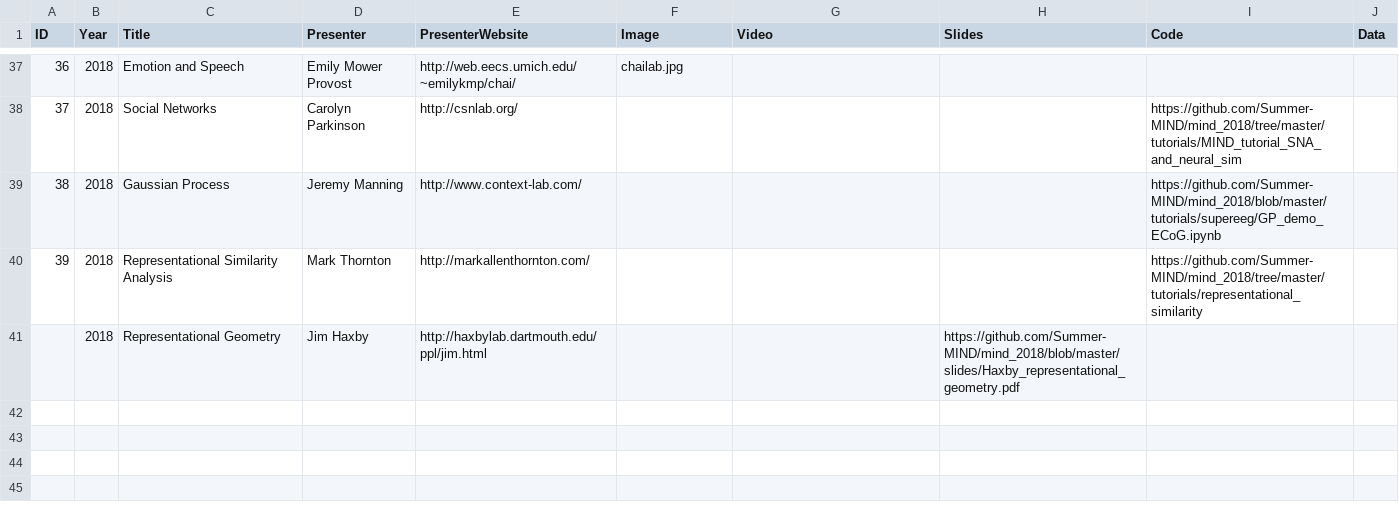
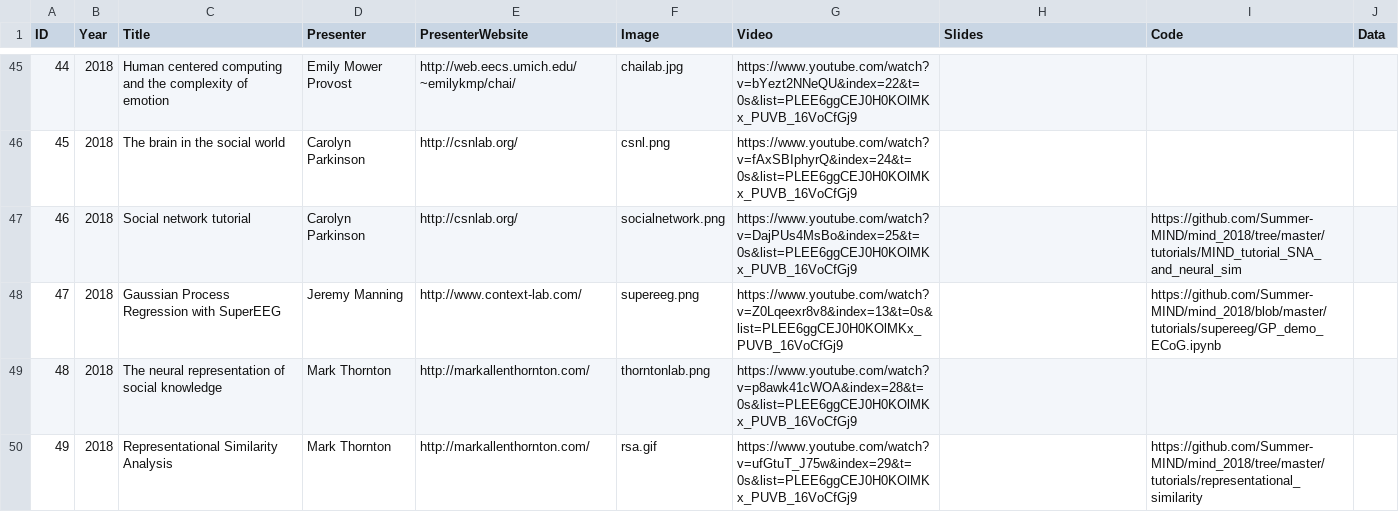
Before and after one commit to Summer-MIND/Summer-MIND.github.io, a CSV file: _data/previous.csv, drawn as a sheet; only a part is shown, gaps mark what is left out; removed rows and columns are numbered as before the commit, all else as after; the diff covers the shown part only; the diff names each change by its address in the sheet, - before the commit and + after, or states it on an @@ line.

```diff
--- a/_data/previous.csv
+++ b/_data/previous.csv
@@ column A (ID) renumbered between rows 26 and 50 @@
-C45 (Title): Emotion and Speech
+C45 (Title): Human centered computing and the complexity of emotion
-G45 (Video): (empty)
+G45 (Video): https://www.youtube.com/watch?v=bYezt2NNeQU&index=22&t=0s&list=PLEE6ggCEJ0H0KOlMKx_PUVB_16VoCfGj9
+row 46: 45 | 2018 | The brain in the social world | Carolyn Parkinson | http://csnlab.org/ | csnl.png | https://www.youtube.com/watch?v=fAxSBIphyrQ&index=24&t=0s&list=PLEE6ggCEJ0H0KOlMKx_PUVB_16VoCfGj9
-C47 (Title): Social Networks
+C47 (Title): Social network tutorial
-F47 (Image): (empty)
+F47 (Image): socialnetwork.png
-G47 (Video): (empty)
+G47 (Video): https://www.youtube.com/watch?v=DajPUs4MsBo&index=25&t=0s&list=PLEE6ggCEJ0H0KOlMKx_PUVB_16VoCfGj9
-C48 (Title): Gaussian Process
+C48 (Title): Gaussian Process Regression with SuperEEG
-F48 (Image): (empty)
+F48 (Image): supereeg.png
-G48 (Video): (empty)
+G48 (Video): https://www.youtube.com/watch?v=Z0Lqeexr8v8&index=13&t=0s&list=PLEE6ggCEJ0H0KOlMKx_PUVB_16VoCfGj9
+row 49: 48 | 2018 | The neural representation of social knowledge | Mark Thornton | http://markallenthornton.com/ | thorntonlab.png | https://www.youtube.com/watch?v=p8awk41cWOA&index=28&t=0s&list=PLEE6ggCEJ0H0KOlMKx_PUVB_16VoCfGj9
-F50 (Image): (empty)
+F50 (Image): rsa.gif
-G50 (Video): (empty)
+G50 (Video): https://www.youtube.com/watch?v=ufGtuT_J75w&index=29&t=0s&list=PLEE6ggCEJ0H0KOlMKx_PUVB_16VoCfGj9
-row 41:  | 2018 | Representational Geometry | Jim Haxby | http://haxbylab.dartmouth.edu/ppl/jim.html |  |  | https://github.com/Summer-MIND/mind_2018/blob/master/slides/Haxby_representational_geometry.pdf
```
Also changed, not shown: 9 added rows, 1 removed row and 52 edited cells elsewhere in this file, 32 other files.
